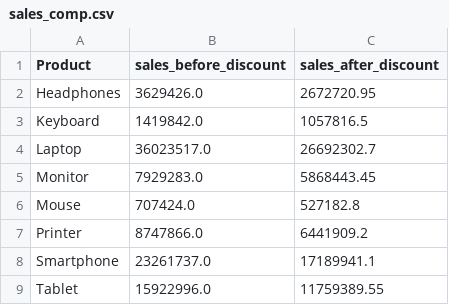
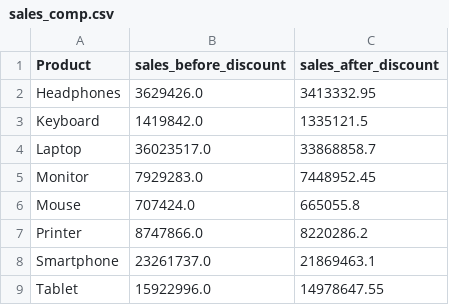
Before and after one commit to SupriyaSigmoidAnalytics/new, a CSV file: backend/sales_comp.csv, drawn as a sheet.

Commit message:
rounded values and handled data types and missing values

```diff
--- a/backend/sales_comp.csv
+++ b/backend/sales_comp.csv
@@ -1,9 +1,9 @@
 Product,sales_before_discount,sales_after_discount
-Headphones,3629426.0,2672720.95
-Keyboard,1419842.0,1057816.5
-Laptop,36023517.0,26692302.7
-Monitor,7929283.0,5868443.45
-Mouse,707424.0,527182.8
-Printer,8747866.0,6441909.2
-Smartphone,23261737.0,17189941.1
-Tablet,15922996.0,11759389.55
+Headphones,3629426.0,3413332.95
+Keyboard,1419842.0,1335121.5
+Laptop,36023517.0,33868858.7
+Monitor,7929283.0,7448952.45
+Mouse,707424.0,665055.8
+Printer,8747866.0,8220286.2
+Smartphone,23261737.0,21869463.1
+Tablet,15922996.0,14978647.55
```
Also changed, not shown: 1 other file.
